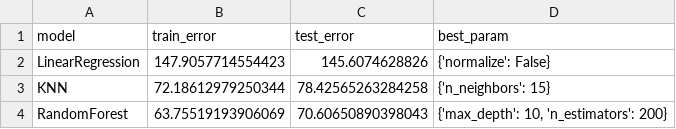
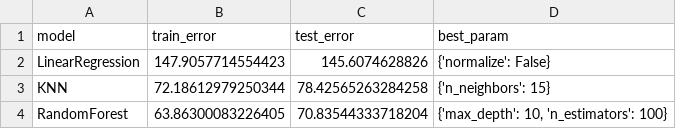
Before and after one commit to UBC-MDS/DSCI_522_Group_409, a CSV file: result/result.csv, drawn as a sheet.

Commit message:
cleaning data modelling script

```diff
--- a/result/result.csv
+++ b/result/result.csv
@@ -3,2 +3,2 @@ LinearRegression,147.9057714554423,145.6074628826,{'normalize': False}
 KNN,72.18612979250344,78.42565263284258,{'n_neighbors': 15}
-RandomForest,63.75519193906069,70.60650890398043,"{'max_depth': 10, 'n_estimators': 200}"
+RandomForest,63.86300083226405,70.83544333718204,"{'max_depth': 10, 'n_estimators': 100}"
```
Also changed, not shown: 2 other files.
